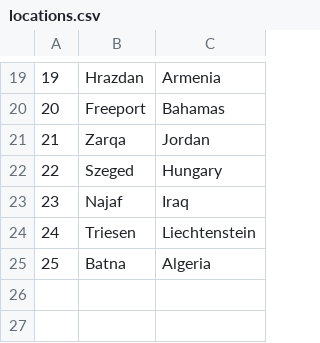
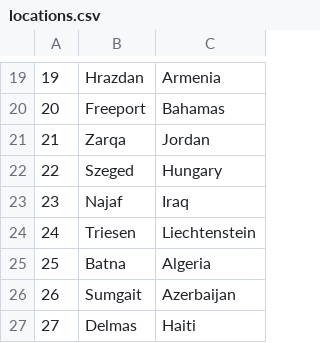
Before and after one commit to dokma11/SIMS-Project-Group-4-Team-B, a CSV file: Sims2023/Sims2023/Resources/Data/locations.csv, drawn as a sheet; only a part is shown, gaps mark what is left out; the diff names each change by its address in the sheet, - before the commit and + after, or states it on an @@ line.

```diff
--- a/Sims2023/Sims2023/Resources/Data/locations.csv
+++ b/Sims2023/Sims2023/Resources/Data/locations.csv
+row 26: 26 | Sumgait | Azerbaijan
+row 27: 27 | Delmas | Haiti
```
Also changed, not shown: 23 other files.
